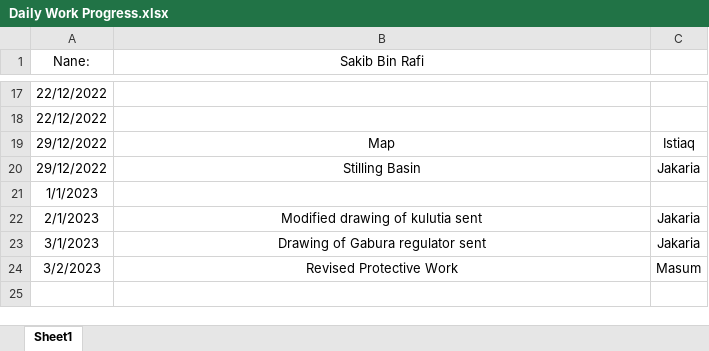
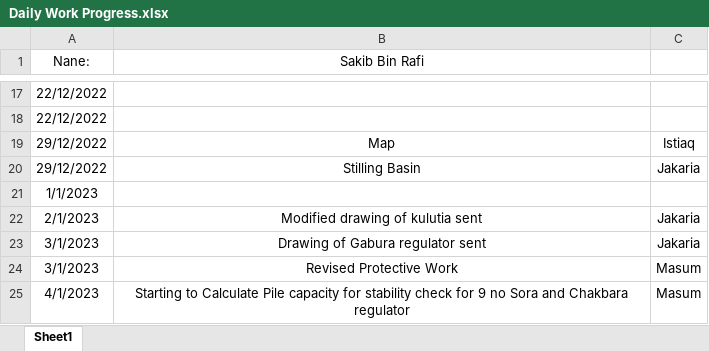
Before and after one commit to dc8r207/Designs_All, an Excel workbook: AE Sakib/Daily Work Progress.xlsx, sheet Sheet1, drawn as a sheet; only a part is shown, gaps mark what is left out; values as stored, in another font and other column widths than the file's, no borders; the diff names each change by its address in the sheet, - before the commit and + after, or states it on an @@ line.

Commit message:
status
status

```diff
--- a/AE Sakib/Daily Work Progress.xlsx (sheet Sheet1)
+++ b/AE Sakib/Daily Work Progress.xlsx (sheet Sheet1)
-A24 (Nane:): 3/2/2023
+A24 (Nane:): 3/1/2023
+row 25: 4/1/2023 | Starting to Calculate Pile capacity for stability check for 9 no Sora and Chakbara regulator | Masum
```
